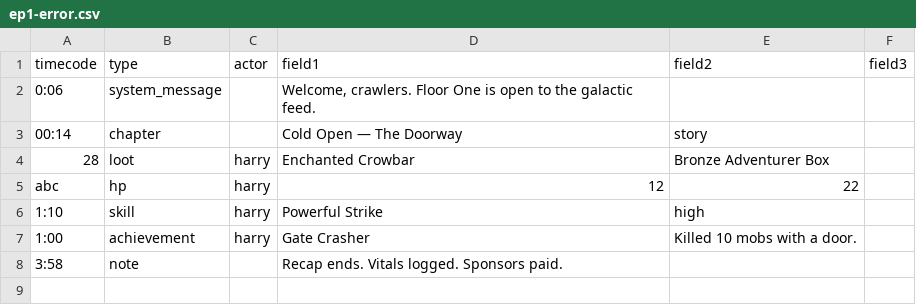
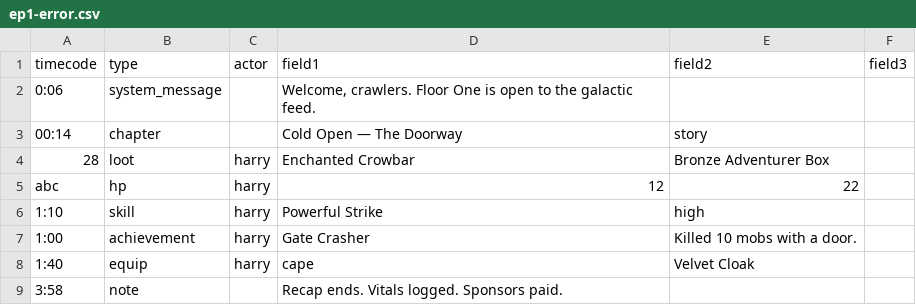
Before and after one commit to BastionFennell/dcc-watch-hub, a CSV file: scripts/samples/ep1-error.csv, drawn as a sheet; the diff names each change by its address in the sheet, - before the commit and + after, or states it on an @@ line.

```diff
--- a/scripts/samples/ep1-error.csv
+++ b/scripts/samples/ep1-error.csv
+row 8: 1:40 | equip | harry | cape | Velvet Cloak
```
Also changed, not shown: scripts/samples/ep1-broken.csv, scripts/samples/ep1.csv, 8 other files.
